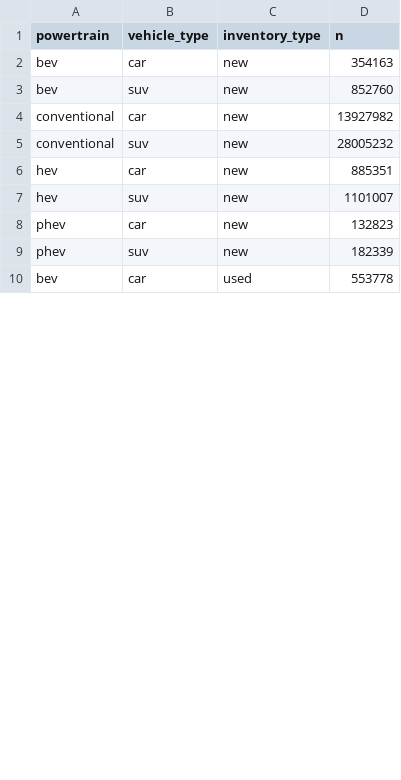
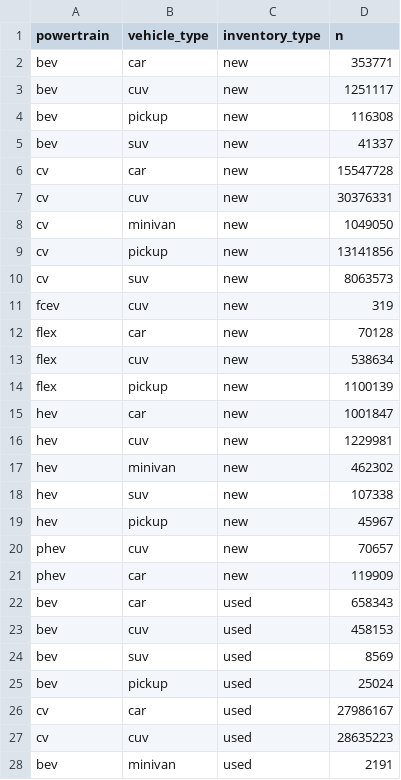
Before and after one commit to jhelvy/2026-cosmos-club, a CSV file: data/listings_summary.csv, drawn as a sheet; only a part is shown; the diff covers the shown part only.

```diff
--- a/data/listings_summary.csv
+++ b/data/listings_summary.csv
@@ -1,10 +1,28 @@
 powertrain,vehicle_type,inventory_type,n
-bev,car,new,354163
-bev,suv,new,852760
-conventional,car,new,13927982
-conventional,suv,new,28005232
-hev,car,new,885351
-hev,suv,new,1101007
-phev,car,new,132823
-phev,suv,new,182339
-bev,car,used,553778
+bev,car,new,353771
+bev,cuv,new,1251117
+bev,pickup,new,116308
+bev,suv,new,41337
+cv,car,new,15547728
+cv,cuv,new,30376331
+cv,minivan,new,1049050
+cv,pickup,new,13141856
+cv,suv,new,8063573
+fcev,cuv,new,319
+flex,car,new,70128
+flex,cuv,new,538634
+flex,pickup,new,1100139
+hev,car,new,1001847
+hev,cuv,new,1229981
+hev,minivan,new,462302
+hev,suv,new,107338
+hev,pickup,new,45967
+phev,cuv,new,70657
+phev,car,new,119909
+bev,car,used,658343
+bev,cuv,used,458153
+bev,suv,used,8569
+bev,pickup,used,25024
+cv,car,used,27986167
+cv,cuv,used,28635223
+bev,minivan,used,2191
```
Also changed, not shown: 23 added rows, 2 removed rows and 7 edited cells elsewhere in this file, 16 other files.
